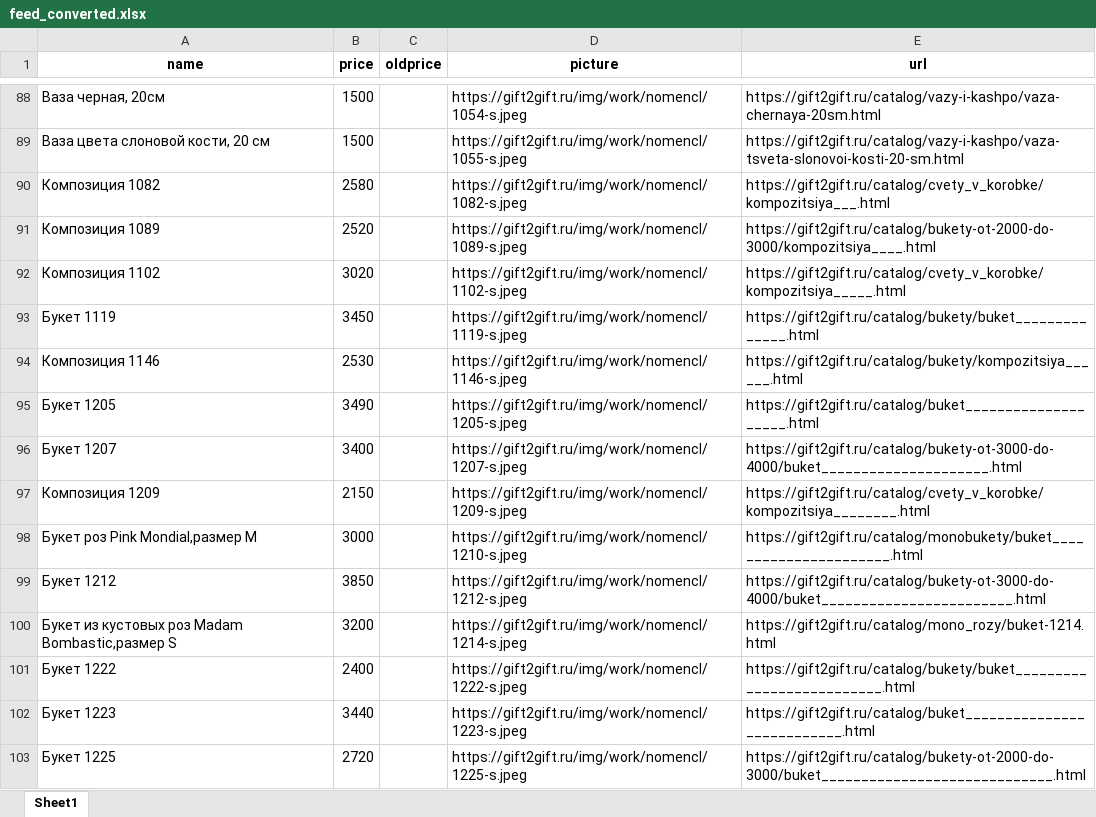
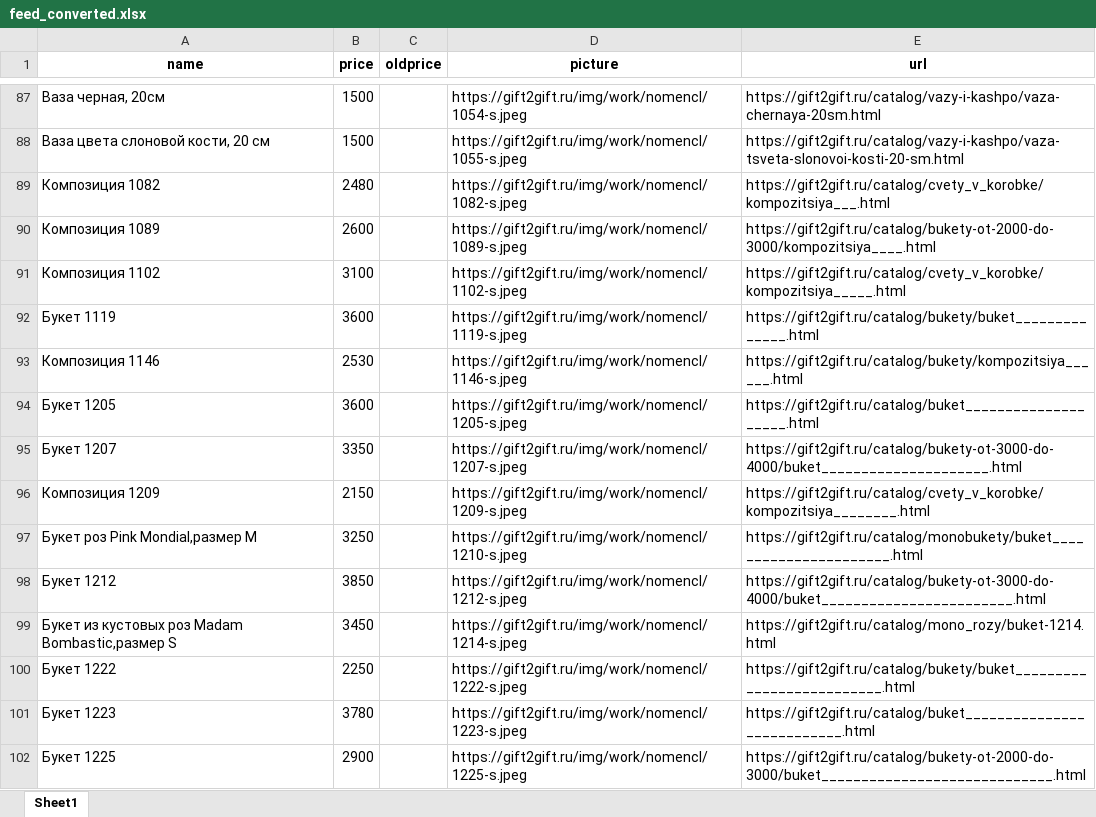
Before and after one commit to arikmax/gift2gift, an Excel workbook: feed_converted.xlsx, sheet Sheet1, drawn as a sheet; only a part is shown, gaps mark what is left out; values as stored, in another font and other column widths than the file's, no borders; addresses are those after the commit; the diff covers the shown part only; the diff names each change by its address in the sheet, - before the commit and + after, or states it on an @@ line.

Commit message:
Add files via upload

```diff
--- a/feed_converted.xlsx (sheet Sheet1)
+++ b/feed_converted.xlsx (sheet Sheet1)
-B89 (price): 2580
+B89 (price): 2480
-B90 (price): 2520
+B90 (price): 2600
-B91 (price): 3020
+B91 (price): 3100
-B92 (price): 3450
+B92 (price): 3600
-B94 (price): 3490
+B94 (price): 3600
-B95 (price): 3400
+B95 (price): 3350
-B97 (price): 3000
+B97 (price): 3250
-B99 (price): 3200
+B99 (price): 3450
-B100 (price): 2400
+B100 (price): 2250
-B101 (price): 3440
+B101 (price): 3780
-B102 (price): 2720
+B102 (price): 2900
```
Also changed, not shown: 10 added rows, 14 removed rows and 238 edited cells elsewhere in this sheet.
